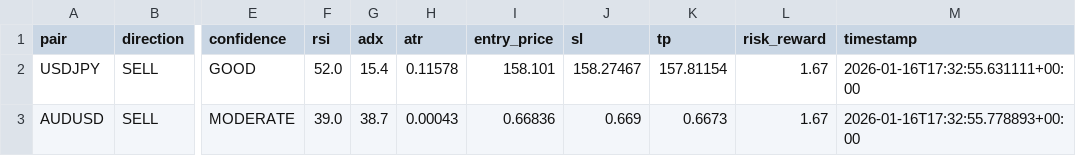
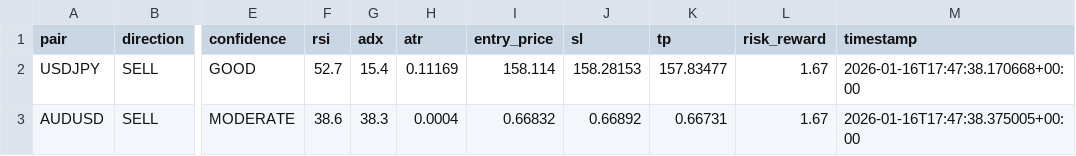
Before and after one commit to rahim-dotAI/forex-ai-models, a CSV file: signals.csv, drawn as a sheet; only a part is shown, gaps mark what is left out; the diff names each change by its address in the sheet, - before the commit and + after, or states it on an @@ line.

```diff
--- a/signals.csv
+++ b/signals.csv
-F2 (rsi): 52.0
+F2 (rsi): 52.7
-H2 (atr): 0.11578
+H2 (atr): 0.11169
-I2 (entry_price): 158.101
+I2 (entry_price): 158.114
-J2 (sl): 158.27467
+J2 (sl): 158.28153
-K2 (tp): 157.81154
+K2 (tp): 157.83477
-M2 (timestamp): 2026-01-16T17:32:55.631111+00:00
+M2 (timestamp): 2026-01-16T17:47:38.170668+00:00
-F3 (rsi): 39.0
+F3 (rsi): 38.6
-G3 (adx): 38.7
+G3 (adx): 38.3
-H3 (atr): 0.00043
+H3 (atr): 0.0004
-I3 (entry_price): 0.66836
+I3 (entry_price): 0.66832
-J3 (sl): 0.669
+J3 (sl): 0.66892
-K3 (tp): 0.6673
+K3 (tp): 0.66731
-M3 (timestamp): 2026-01-16T17:32:55.778893+00:00
+M3 (timestamp): 2026-01-16T17:47:38.375005+00:00
```
Also changed, not shown: 4 other files.
